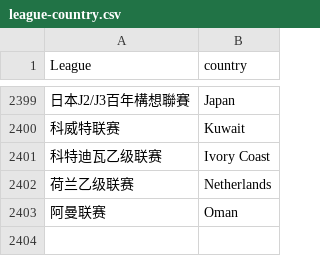
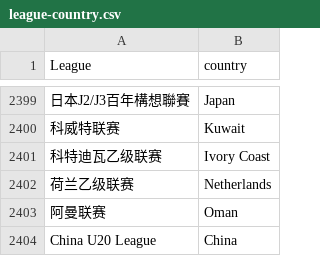
Before and after one commit to gatodegravata/vulp-stats, a CSV file: lists/league-country.csv, drawn as a sheet; only a part is shown, gaps mark what is left out; the diff names each change by its address in the sheet, - before the commit and + after, or states it on an @@ line.

```diff
--- a/lists/league-country.csv
+++ b/lists/league-country.csv
+row 2404: China U20 League | China
```
Also changed, not shown: 4 other files.
